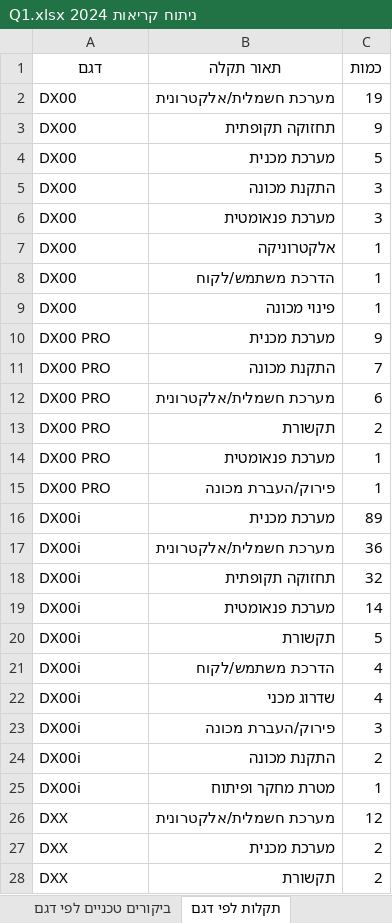
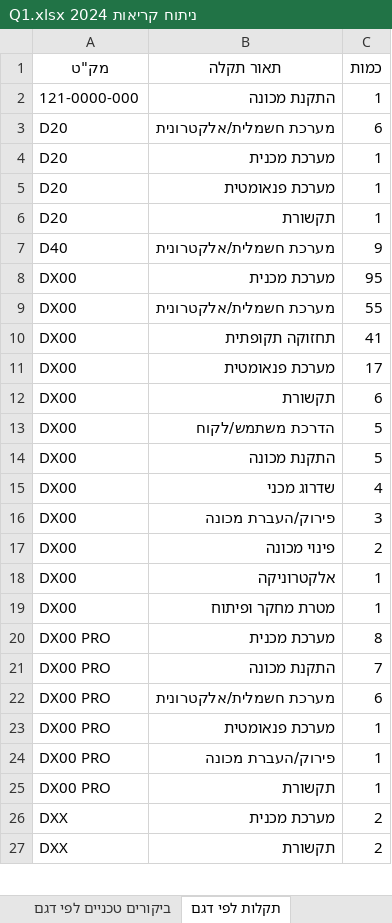
Before and after one commit to sergeyminchin/Polytex-Service-Tollkit, an Excel workbook: ניתוח קריאות 2024 Q1.xlsx, sheet תקלות לפי דגם, drawn as a sheet; only a part is shown; values as stored, in another font and other column widths than the file's, no borders; removed rows and columns are numbered as before the commit, all else as after; the diff covers the shown part only; the diff names each change by its address in the sheet, - before the commit and + after, or states it on an @@ line.

```diff
--- a/ניתוח קריאות 2024 Q1.xlsx (sheet תקלות לפי דגם)
+++ b/ניתוח קריאות 2024 Q1.xlsx (sheet תקלות לפי דגם)
-A1: דגם
+A1: מק"ט
+row 2: 121-0000-000 | התקנת מכונה | 1
+row 3: D20 | מערכת חשמלית/אלקטרונית | 6
+row 4: D20 | מערכת מכנית | 1
+row 5: D20 | מערכת פנאומטית | 1
+row 6: D20 | תקשורת | 1
+row 7: D40 | מערכת חשמלית/אלקטרונית | 9
+row 8: DX00 | מערכת מכנית | 95
-C9 (כמות): 19
+C9 (כמות): 55
-C10 (כמות): 9
+C10 (כמות): 41
+row 11: DX00 | מערכת פנאומטית | 17
+row 12: DX00 | תקשורת | 6
-B13 (תאור תקלה): מערכת מכנית
+B13 (תאור תקלה): הדרכת משתמש/לקוח
-C14 (כמות): 3
+C14 (כמות): 5
+row 15: DX00 | שדרוג מכני | 4
-B16 (תאור תקלה): מערכת פנאומטית
+B16 (תאור תקלה): פירוק/העברת מכונה
+row 17: DX00 | פינוי מכונה | 2
-B19 (תאור תקלה): הדרכת משתמש/לקוח
+B19 (תאור תקלה): מטרת מחקר ופיתוח
-row 9: DX00 | פינוי מכונה | 1
-C20 (כמות): 9
+C20 (כמות): 8
-row 13: DX00 PRO | תקשורת | 2
-row 16: DX00i | מערכת מכנית | 89
-row 17: DX00i | מערכת חשמלית/אלקטרונית | 36
-row 18: DX00i | תחזוקה תקופתית | 32
-row 19: DX00i | מערכת פנאומטית | 14
-row 20: DX00i | תקשורת | 5
-row 21: DX00i | הדרכת משתמש/לקוח | 4
-row 22: DX00i | שדרוג מכני | 4
-row 23: DX00i | פירוק/העברת מכונה | 3
-row 24: DX00i | התקנת מכונה | 2
-row 25: DX00i | מטרת מחקר ופיתוח | 1
-row 26: DXX | מערכת חשמלית/אלקטרונית | 12
+row 25: DX00 PRO | תקשורת | 1
```
Also changed, not shown: 10 added rows, 34 removed rows and 13 edited cells elsewhere in this sheet, sheet ביקורים טכניים לפי דגם, sheet התפלגות סוגי קריאה, other sheet tabs, Service Calls Q1_2025_final.xlsx.
